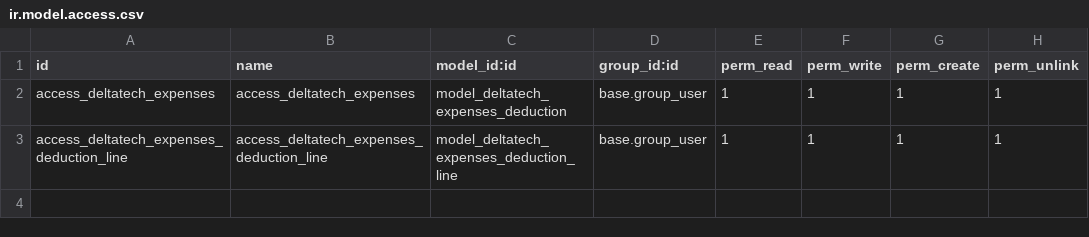
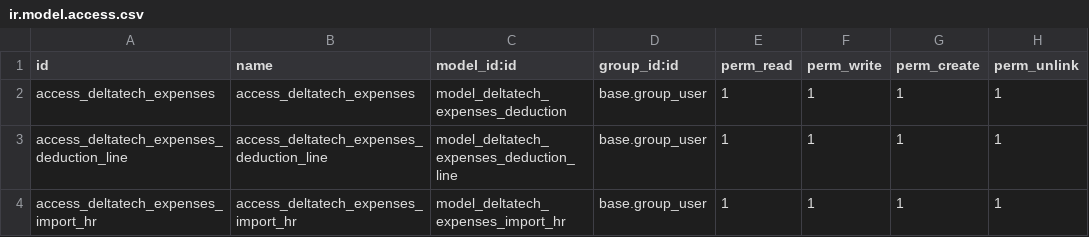
Before and after one commit to dhongu/deltatech, a CSV file: deltatech_expenses/security/ir.model.access.csv, drawn as a sheet.

Commit message:
Adaugă modul pentru gestionarea deconturilor de cheltuieli
Detaliază fluxul de trezorerie bazat pe avansuri (542) și diurnă, specific practicilor contabile din România. Include integrarea cu `hr_expense`, configurarea conturilor și generarea automată a notelor contabile.

```diff
--- a/deltatech_expenses/security/ir.model.access.csv
+++ b/deltatech_expenses/security/ir.model.access.csv
@@ -3 +3,2 @@ access_deltatech_expenses,access_deltatech_expenses,model_deltatech_expenses_ded
 access_deltatech_expenses_deduction_line,access_deltatech_expenses_deduction_line,model_deltatech_expenses_deduction_line,base.group_user,1,1,1,1
+access_deltatech_expenses_import_hr,access_deltatech_expenses_import_hr,model_deltatech_expenses_import_hr,base.group_user,1,1,1,1
```
Also changed, not shown: 27 other files.
